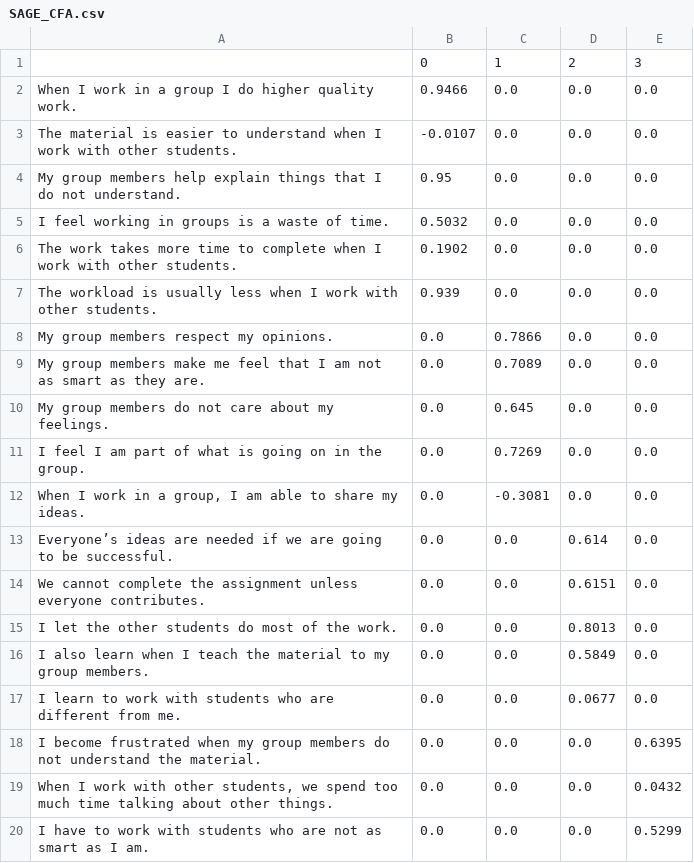
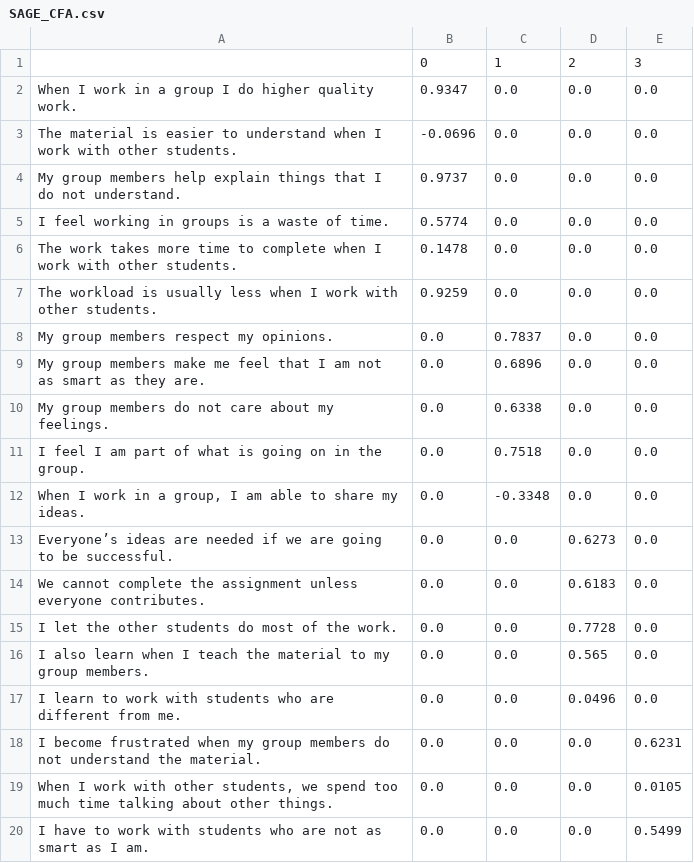
Before and after one commit to Pontigre/PER_analysis, a CSV file: ExportedFiles/SAGE_CFA.csv, drawn as a sheet.

```diff
--- a/ExportedFiles/SAGE_CFA.csv
+++ b/ExportedFiles/SAGE_CFA.csv
@@ -1,20 +1,20 @@
 ,0,1,2,3
-When I work in a group I do higher quality work.,0.9466,0.0,0.0,0.0
-The material is easier to understand when I work with other students.,-0.0107,0.0,0.0,0.0
-My group members help explain things that I do not understand.,0.95,0.0,0.0,0.0
-I feel working in groups is a waste of time.,0.5032,0.0,0.0,0.0
-The work takes more time to complete when I work with other students.,0.1902,0.0,0.0,0.0
-The workload is usually less when I work with other students.,0.939,0.0,0.0,0.0
-My group members respect my opinions.,0.0,0.7866,0.0,0.0
-My group members make me feel that I am not as smart as they are.,0.0,0.7089,0.0,0.0
-My group members do not care about my feelings.,0.0,0.645,0.0,0.0
-I feel I am part of what is going on in the group.,0.0,0.7269,0.0,0.0
-"When I work in a group, I am able to share my ideas.",0.0,-0.3081,0.0,0.0
-Everyone’s ideas are needed if we are going to be successful.,0.0,0.0,0.614,0.0
-We cannot complete the assignment unless everyone contributes.,0.0,0.0,0.6151,0.0
-I let the other students do most of the work.,0.0,0.0,0.8013,0.0
-I also learn when I teach the material to my group members.,0.0,0.0,0.5849,0.0
-I learn to work with students who are different from me.,0.0,0.0,0.0677,0.0
-I become frustrated when my group members do not understand the material.,0.0,0.0,0.0,0.6395
-"When I work with other students, we spend too much time talking about other things.",0.0,0.0,0.0,0.0432
-I have to work with students who are not as smart as I am.,0.0,0.0,0.0,0.5299
+When I work in a group I do higher quality work.,0.9347,0.0,0.0,0.0
+The material is easier to understand when I work with other students.,-0.0696,0.0,0.0,0.0
+My group members help explain things that I do not understand.,0.9737,0.0,0.0,0.0
+I feel working in groups is a waste of time.,0.5774,0.0,0.0,0.0
+The work takes more time to complete when I work with other students.,0.1478,0.0,0.0,0.0
+The workload is usually less when I work with other students.,0.9259,0.0,0.0,0.0
+My group members respect my opinions.,0.0,0.7837,0.0,0.0
+My group members make me feel that I am not as smart as they are.,0.0,0.6896,0.0,0.0
+My group members do not care about my feelings.,0.0,0.6338,0.0,0.0
+I feel I am part of what is going on in the group.,0.0,0.7518,0.0,0.0
+"When I work in a group, I am able to share my ideas.",0.0,-0.3348,0.0,0.0
+Everyone’s ideas are needed if we are going to be successful.,0.0,0.0,0.6273,0.0
+We cannot complete the assignment unless everyone contributes.,0.0,0.0,0.6183,0.0
+I let the other students do most of the work.,0.0,0.0,0.7728,0.0
+I also learn when I teach the material to my group members.,0.0,0.0,0.565,0.0
+I learn to work with students who are different from me.,0.0,0.0,0.0496,0.0
+I become frustrated when my group members do not understand the material.,0.0,0.0,0.0,0.6231
+"When I work with other students, we spend too much time talking about other things.",0.0,0.0,0.0,0.0105
+I have to work with students who are not as smart as I am.,0.0,0.0,0.0,0.5499
```
Also changed, not shown: ExportedFiles/SAGE_CorrM.csv, ExportedFiles/SAGE_Stats.csv, 23 other files.
